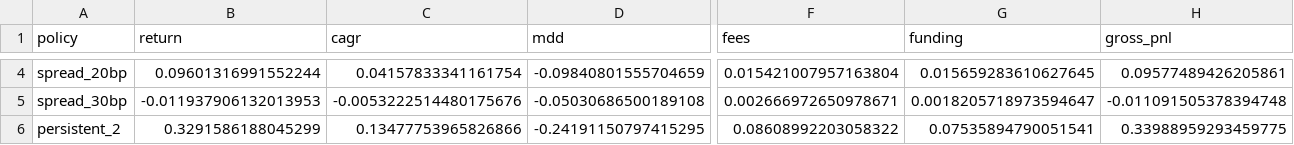
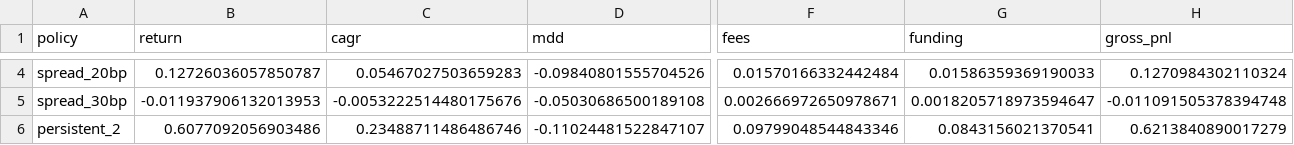
Before and after one commit to zhouwenwang0024/crypto-mean-reversion-research, a CSV file: results/funding_entry_exit_experiments.csv, drawn as a sheet; only a part is shown, gaps mark what is left out; the diff covers the shown part only; the diff names each change by its address in the sheet, - before the commit and + after, or states it on an @@ line.

Commit message:
Refresh funding filter ablation outputs

```diff
--- a/results/funding_entry_exit_experiments.csv
+++ b/results/funding_entry_exit_experiments.csv
-B4 (return): 0.09601316991552244
+B4 (return): 0.12726036057850787
-C4 (cagr): 0.04157833341161754
+C4 (cagr): 0.05467027503659283
-D4 (mdd): -0.09840801555704659
+D4 (mdd): -0.09840801555704526
-F4 (fees): 0.015421007957163804
+F4 (fees): 0.01570166332442484
-G4 (funding): 0.015659283610627645
+G4 (funding): 0.01586359369190033
-H4 (gross_pnl): 0.09577489426205861
+H4 (gross_pnl): 0.1270984302110324
-B6 (return): 0.3291586188045299
+B6 (return): 0.6077092056903486
-C6 (cagr): 0.13477753965826866
+C6 (cagr): 0.23488711486486746
-D6 (mdd): -0.24191150797415295
+D6 (mdd): -0.11024481522847107
-F6 (fees): 0.08608992203058322
+F6 (fees): 0.09799048544843346
-G6 (funding): 0.07535894790051541
+G6 (funding): 0.0843156021370541
-H6 (gross_pnl): 0.33988959293459775
+H6 (gross_pnl): 0.6213840890017279
```
Also changed, not shown: 183 edited cells elsewhere in this file, 1 other file.
